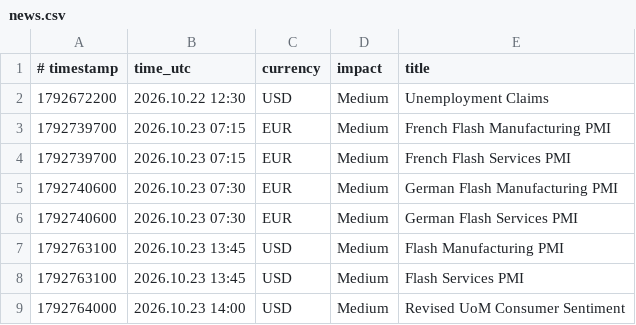
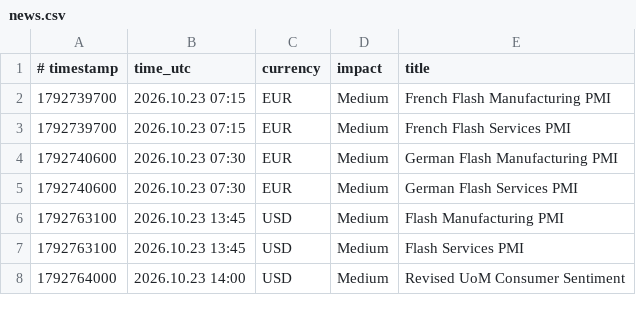
Before and after one commit to exor766/gc-news, a CSV file: news.csv, drawn as a sheet; only a part is shown.

```diff
--- a/news.csv
+++ b/news.csv
@@ -1,3 +1,2 @@
 # timestamp;time_utc;currency;impact;title
-1792672200;2026.10.22 12:30;USD;Medium;Unemployment Claims
 1792739700;2026.10.23 07:15;EUR;Medium;French Flash Manufacturing PMI
```
Also changed, not shown: 2 other files.
